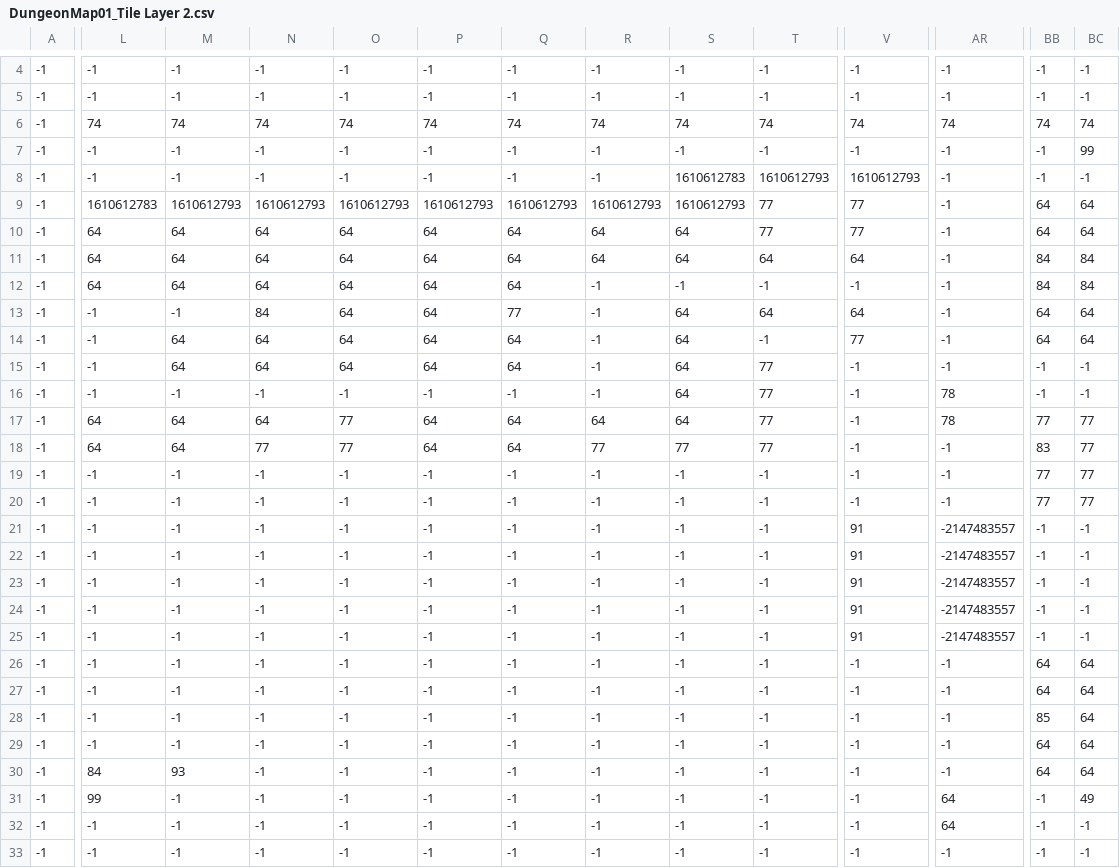
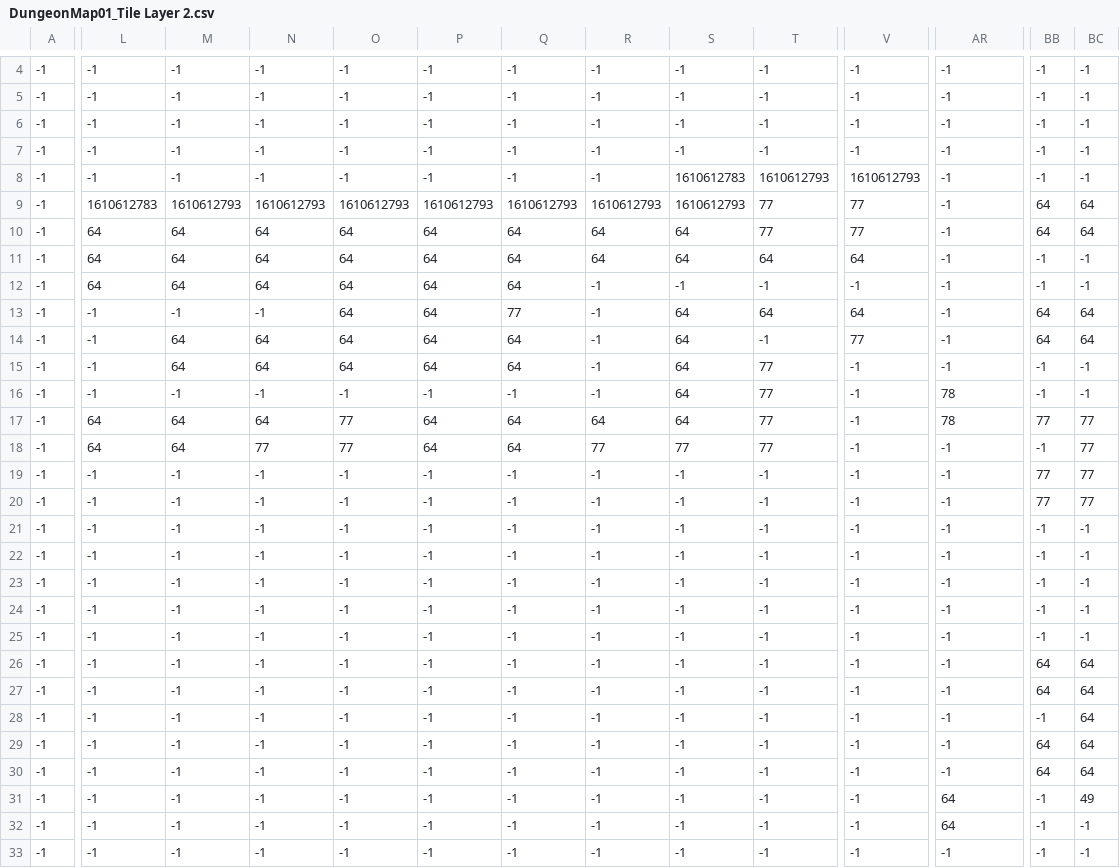
Before and after one commit to LinCl1cK/JavaGame, a CSV file: src/assets/dungeon/map/DungeonMap01_Tile Layer 2.csv, drawn as a sheet; only a part is shown, gaps mark what is left out; the diff covers the shown part only; the diff names each change by its address in the sheet, - before the commit and + after, or states it on an @@ line.

```diff
--- a/src/assets/dungeon/map/DungeonMap01_Tile Layer 2.csv
+++ b/src/assets/dungeon/map/DungeonMap01_Tile Layer 2.csv
-L6: 74
+L6: -1
-M6: 74
+M6: -1
-N6: 74
+N6: -1
-O6: 74
+O6: -1
-P6: 74
+P6: -1
-Q6: 74
+Q6: -1
-R6: 74
+R6: -1
-S6: 74
+S6: -1
-T6: 74
+T6: -1
-V6: 74
+V6: -1
-AR6: 74
+AR6: -1
-BB6: 74
+BB6: -1
-BC6: 74
+BC6: -1
-BC7: 99
+BC7: -1
-BB11:BB12: 84
+BB11:BB12: -1
-BC11:BC12: 84
+BC11:BC12: -1
-N13: 84
+N13: -1
-BB18: 83
+BB18: -1
-V21:V25: 91
+V21:V25: -1
-AR21:AR25: -2147483557
+AR21:AR25: -1
-BB28: 85
+BB28: -1
-L30: 84
+L30: -1
-M30: 93
+M30: -1
-L31: 99
+L31: -1
```
Also changed, not shown: 66 edited cells elsewhere in this file, src/assets/dungeon/map/DungeonMap01_Tile Layer 1.csv, 4 other files.
